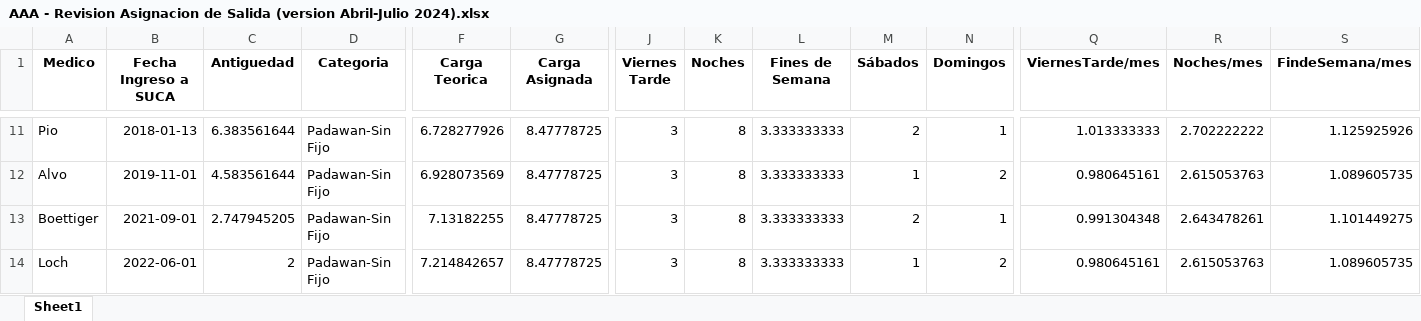
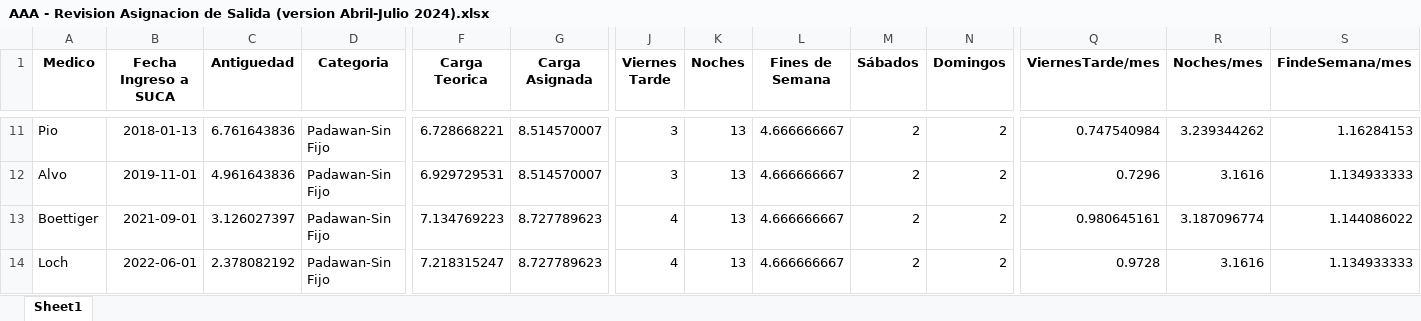
Before and after one commit to HayoBK/TurnosAlemana, an Excel workbook: AAA - Revision Asignacion de Salida (version Abril-Julio 2024).xlsx, sheet Sheet1, drawn as a sheet; only a part is shown, gaps mark what is left out; values as stored, in another font and other column widths than the file's, no borders; the diff covers the shown part only; the diff names each change by its address in the sheet, - before the commit and + after, or states it on an @@ line.

```diff
--- a/AAA - Revision Asignacion de Salida (version Abril-Julio 2024).xlsx (sheet Sheet1)
+++ b/AAA - Revision Asignacion de Salida (version Abril-Julio 2024).xlsx (sheet Sheet1)
-C11 (Antiguedad): 6.383561644
+C11 (Antiguedad): 6.761643836
-F11 (Carga Teorica): 6.728277926
+F11 (Carga Teorica): 6.728668221
-G11:G12 (Carga Asignada): 8.47778725
+G11:G12 (Carga Asignada): 8.514570007
-K11:K14 (Noches): 8
+K11:K14 (Noches): 13
-L11:L14 (Fines de Semana): 3.333333333
+L11:L14 (Fines de Semana): 4.666666667
-N11 (Domingos): 1
+N11 (Domingos): 2
-Q11 (ViernesTarde/mes): 1.013333333
+Q11 (ViernesTarde/mes): 0.747540984
-R11 (Noches/mes): 2.702222222
+R11 (Noches/mes): 3.239344262
-S11 (FindeSemana/mes): 1.125925926
+S11 (FindeSemana/mes): 1.16284153
-C12 (Antiguedad): 4.583561644
+C12 (Antiguedad): 4.961643836
-F12 (Carga Teorica): 6.928073569
+F12 (Carga Teorica): 6.929729531
-M12 (Sábados): 1
+M12 (Sábados): 2
-Q12 (ViernesTarde/mes): 0.980645161
+Q12 (ViernesTarde/mes): 0.7296
-R12 (Noches/mes): 2.615053763
+R12 (Noches/mes): 3.1616
-S12 (FindeSemana/mes): 1.089605735
+S12 (FindeSemana/mes): 1.134933333
-C13 (Antiguedad): 2.747945205
+C13 (Antiguedad): 3.126027397
-F13 (Carga Teorica): 7.13182255
+F13 (Carga Teorica): 7.134769223
-G13:G14 (Carga Asignada): 8.47778725
+G13:G14 (Carga Asignada): 8.727789623
-J13:J14 (Viernes Tarde): 3
+J13:J14 (Viernes Tarde): 4
-N13 (Domingos): 1
+N13 (Domingos): 2
-Q13 (ViernesTarde/mes): 0.991304348
+Q13 (ViernesTarde/mes): 0.980645161
-R13 (Noches/mes): 2.643478261
+R13 (Noches/mes): 3.187096774
-S13 (FindeSemana/mes): 1.101449275
+S13 (FindeSemana/mes): 1.144086022
-C14 (Antiguedad): 2
+C14 (Antiguedad): 2.378082192
-F14 (Carga Teorica): 7.214842657
+F14 (Carga Teorica): 7.218315247
-M14 (Sábados): 1
+M14 (Sábados): 2
-Q14 (ViernesTarde/mes): 0.980645161
+Q14 (ViernesTarde/mes): 0.9728
-R14 (Noches/mes): 2.615053763
+R14 (Noches/mes): 3.1616
-S14 (FindeSemana/mes): 1.089605735
+S14 (FindeSemana/mes): 1.134933333
```
Also changed, not shown: 92 edited cells elsewhere in this sheet, AA - Calendario de Turnos(version Abril-Julio 2024).xlsx, 3 other files.
